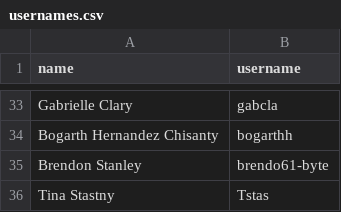
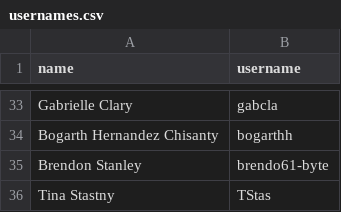
Before and after one commit to staa566-csu/staa566-csu.github.io, a CSV file: usernames.csv, drawn as a sheet; only a part is shown, gaps mark what is left out.

Commit message:
edit one user name

```diff
--- a/usernames.csv
+++ b/usernames.csv
@@ -35,2 +35,2 @@ Bogarth Hernandez Chisanty,bogarthh
 Brendon Stanley,brendo61-byte
-Tina Stastny,Tstas
+Tina Stastny,TStas
```
